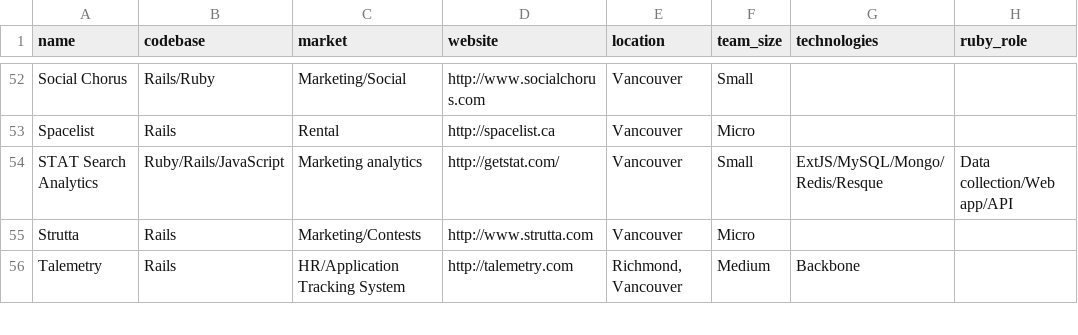
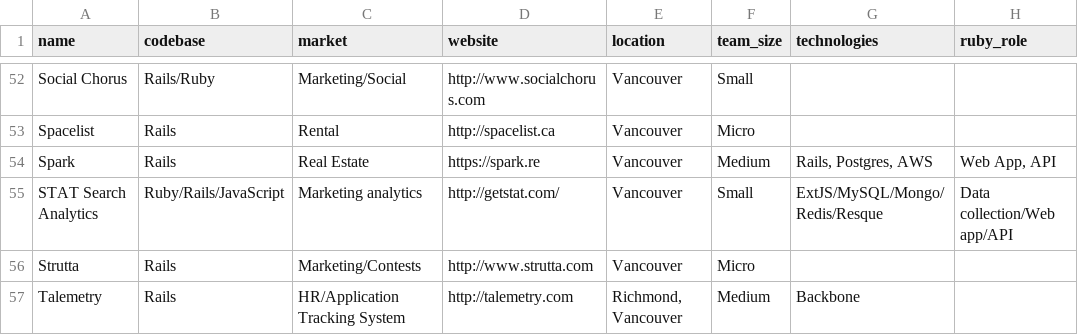
Before and after one commit to vanruby/vanruby.github.io, a CSV file: _data/companies.csv, drawn as a sheet; only a part is shown, gaps mark what is left out.

Commit message:
Add Spark to companies.csv

```diff
--- a/_data/companies.csv
+++ b/_data/companies.csv
@@ -53,2 +53,3 @@ Social Chorus,Rails/Ruby,Marketing/Social,http://www.socialchorus.com,Vancouver,
 Spacelist,Rails,Rental,http://spacelist.ca,Vancouver,Micro,,
+Spark,Rails,Real Estate,https://spark.re,Vancouver,Medium,"Rails, Postgres, AWS","Web App, API"
 STAT Search Analytics,Ruby/Rails/JavaScript,Marketing analytics,http://getstat.com/,Vancouver,Small,ExtJS/MySQL/Mongo/Redis/Resque,"Data collection/Web app/API"
```
